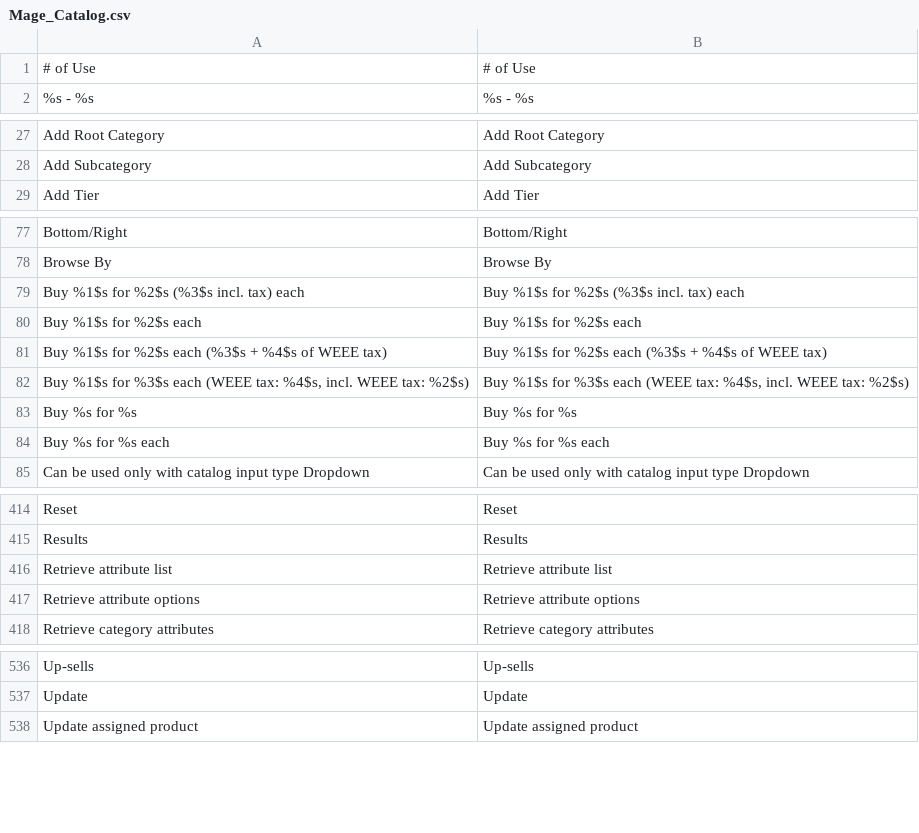
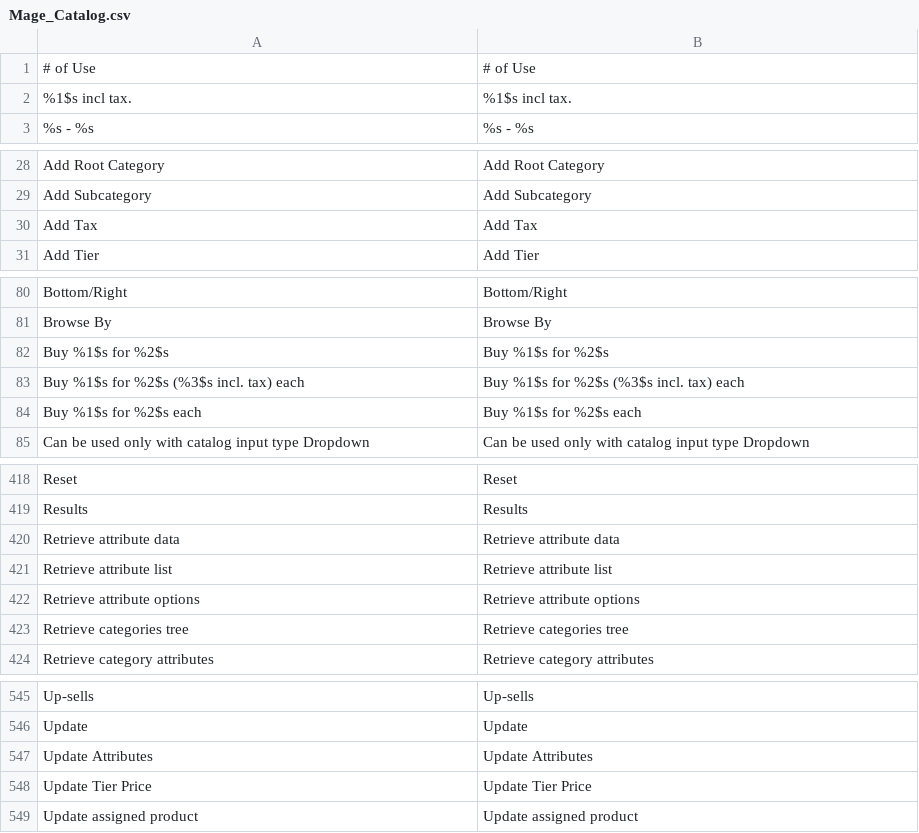
Before and after one commit to organicinternet/magento-design-training, a CSV file: app/locale/en_US/Mage_Catalog.csv, drawn as a sheet; only a part is shown, gaps mark what is left out; removed rows and columns are numbered as before the commit, all else as after; the diff covers the shown part only; the diff names each change by its address in the sheet, - before the commit and + after, or states it on an @@ line.

```diff
--- a/app/locale/en_US/Mage_Catalog.csv
+++ b/app/locale/en_US/Mage_Catalog.csv
+row 2: %1$s incl tax. | %1$s incl tax.
+row 30: Add Tax | Add Tax
+row 82: Buy %1$s for %2$s | Buy %1$s for %2$s
-row 81: Buy %1$s for %2$s each (%3$s + %4$s of WEEE tax) | Buy %1$s for %2$s each (%3$s + %4$s of WEEE tax)
-row 82: Buy %1$s for %3$s each (WEEE tax: %4$s, incl. WEEE tax: %2$s) | Buy %1$s for %3$s each (WEEE tax: %4$s, incl. WEEE tax: %2$s)
-row 83: Buy %s for %s | Buy %s for %s
-row 84: Buy %s for %s each | Buy %s for %s each
+row 420: Retrieve attribute data | Retrieve attribute data
+row 423: Retrieve categories tree | Retrieve categories tree
+row 547: Update Attributes | Update Attributes
+row 548: Update Tier Price | Update Tier Price
```
Also changed, not shown: 10 added rows elsewhere in this file, app/locale/en_US/Mage_CatalogSearch.csv, app/locale/en_US/Mage_Core.csv, 12 other files.
